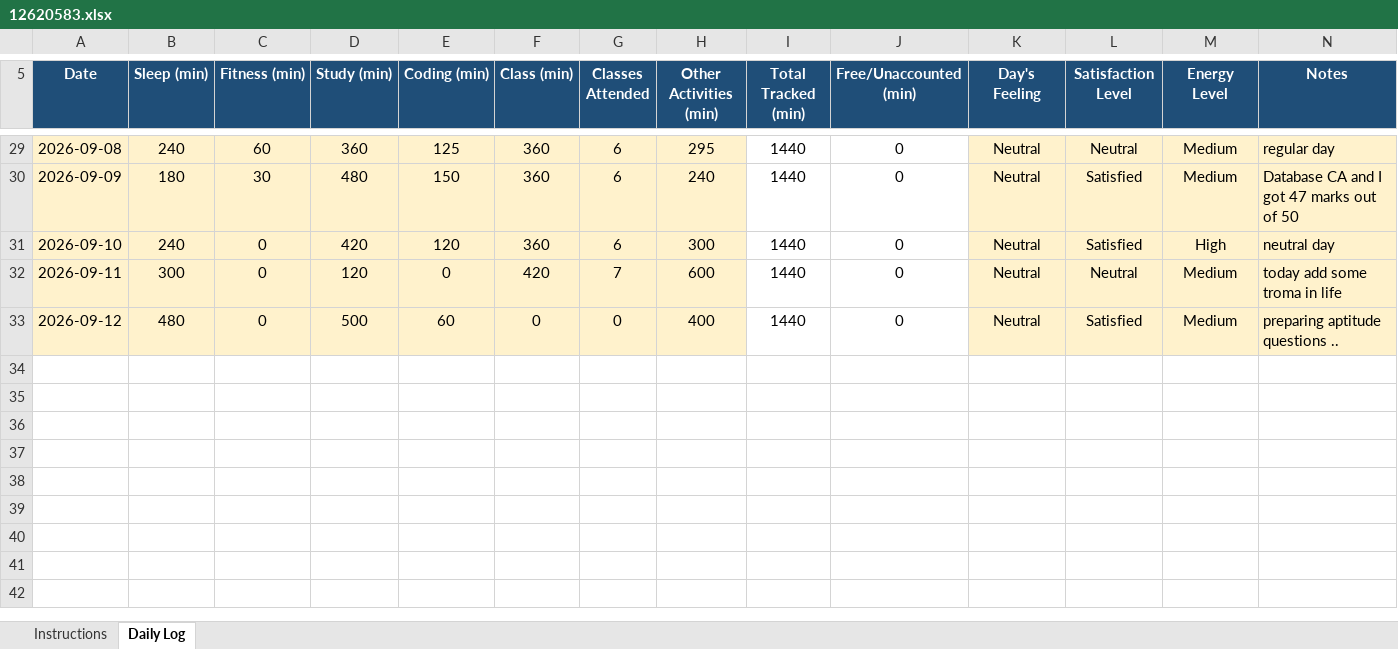
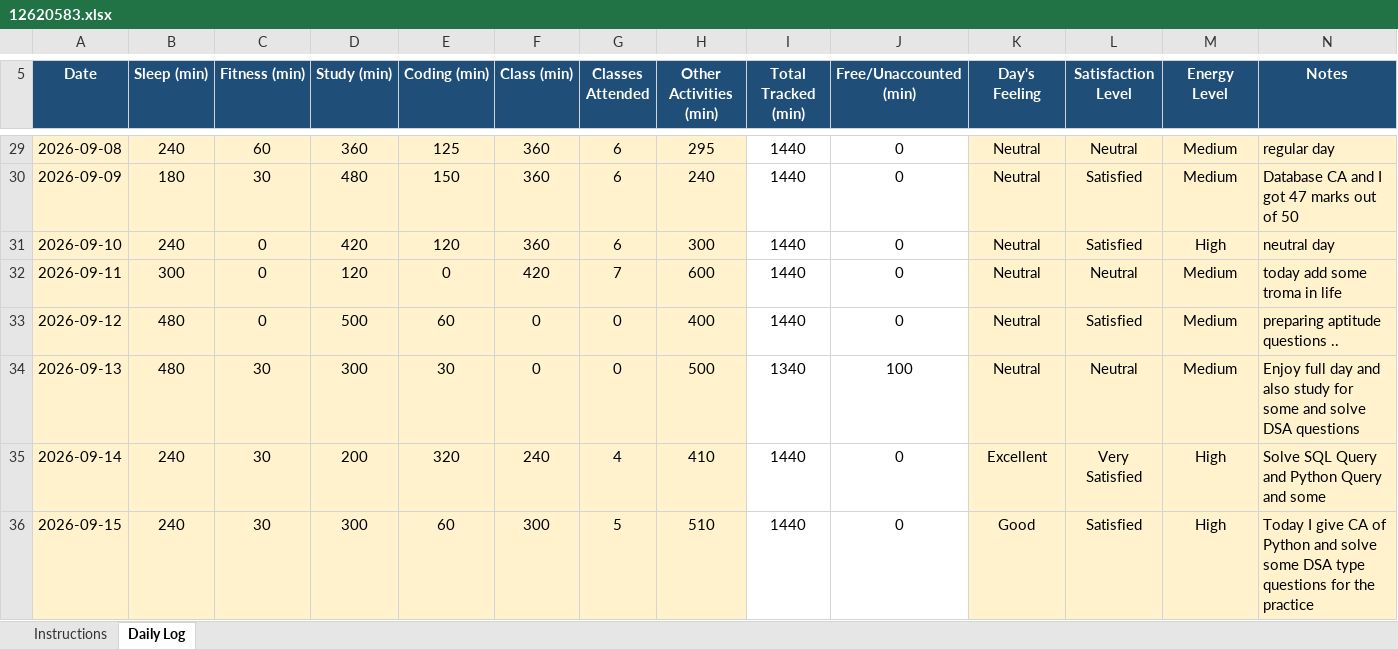
Before and after one commit to mrvithubunge01/CAP776, an Excel workbook: 12620583.xlsx, sheet Daily Log, drawn as a sheet; only a part is shown, gaps mark what is left out; values as stored, in another font and other column widths than the file's, no borders; conditional formats not drawn; the diff names each change by its address in the sheet, - before the commit and + after, or states it on an @@ line.

Commit message:
Day 30

```diff
--- a/12620583.xlsx (sheet Daily Log)
+++ b/12620583.xlsx (sheet Daily Log)
+row 34: 2026-09-13 | 480 | 30 | 300 | 30 | 0 | 0 | 500 | 1340 | 100 | Neutral | Neutral | Medium | Enjoy full day and also study for some and solve DSA questions
+row 35: 2026-09-14 | 240 | 30 | 200 | 320 | 240 | 4 | 410 | 1440 | 0 | Excellent | Very Satisfied | High | Solve SQL Query and Python Query and some
+row 36: 2026-09-15 | 240 | 30 | 300 | 60 | 300 | 5 | 510 | 1440 | 0 | Good | Satisfied | High | Today I give CA of Python and solve some DSA type questions for the practice
```
